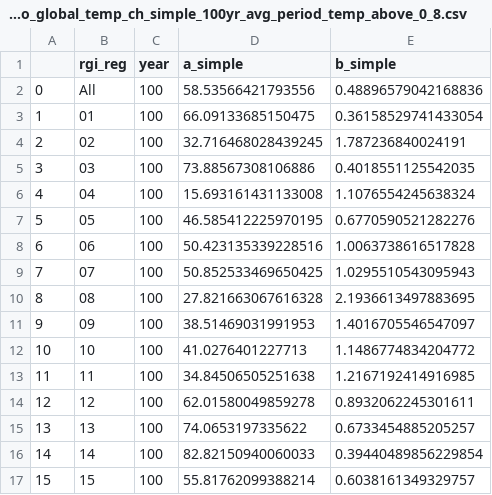
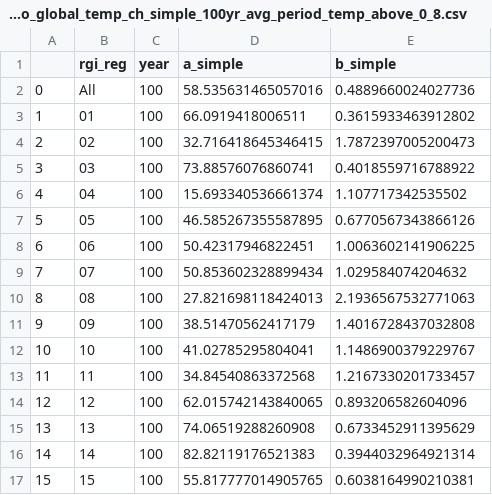
Before and after one commit to lilianschuster/GlacierMIP3, a CSV file: 2023_exploratory_analysis_notebooks/fitted_glacier_response_to_global_temp_ch_simple_100yr_avg_period_temp_above_0_8.csv, drawn as a sheet; only a part is shown; the diff covers the shown part only.

```diff
--- a/2023_exploratory_analysis_notebooks/fitted_glacier_response_to_global_temp_ch_simple_100yr_avg_period_temp_above_0_8.csv
+++ b/2023_exploratory_analysis_notebooks/fitted_glacier_response_to_global_temp_ch_simple_100yr_avg_period_temp_above_0_8.csv
@@ -1,17 +1,17 @@
 ,rgi_reg,year,a_simple,b_simple
-0,All,100,58.53566421793556,0.48896579042168836
-1,01,100,66.09133685150475,0.36158529741433054
-2,02,100,32.716468028439245,1.787236840024191
-3,03,100,73.88567308106886,0.4018551125542035
-4,04,100,15.693161431133008,1.1076554245638324
-5,05,100,46.585412225970195,0.6770590521282276
-6,06,100,50.423135339228516,1.0063738616517828
-7,07,100,50.852533469650425,1.0295510543095943
-8,08,100,27.821663067616328,2.1936613497883695
-9,09,100,38.51469031991953,1.4016705546547097
-10,10,100,41.0276401227713,1.1486774834204772
-11,11,100,34.84506505251638,1.2167192414916985
-12,12,100,62.01580049859278,0.8932062245301611
-13,13,100,74.0653197335622,0.6733454885205257
-14,14,100,82.82150940060033,0.39440489856229854
-15,15,100,55.81762099388214,0.6038161349329757
+0,All,100,58.535631465057016,0.4889660024027736
+1,01,100,66.0919418006511,0.3615933463912802
+2,02,100,32.716418645346415,1.7872397005200473
+3,03,100,73.88576076860741,0.4018559716788922
+4,04,100,15.693340536661374,1.107717342535502
+5,05,100,46.585267355587895,0.6770567343866126
+6,06,100,50.42317946822451,1.0063602141906225
+7,07,100,50.853602328899434,1.029584074204632
+8,08,100,27.821698118424013,2.1936567532771063
+9,09,100,38.51470562417179,1.4016728437032808
+10,10,100,41.02785295804041,1.1486900379229767
+11,11,100,34.84540863372568,1.2167330201733457
+12,12,100,62.015742143840065,0.893206582604096
+13,13,100,74.06519288260908,0.6733452911395629
+14,14,100,82.82119176521383,0.3944032964921314
+15,15,100,55.817777014905765,0.6038164990210381
```
Also changed, not shown: 88 edited cells elsewhere in this file, 24 other files.
